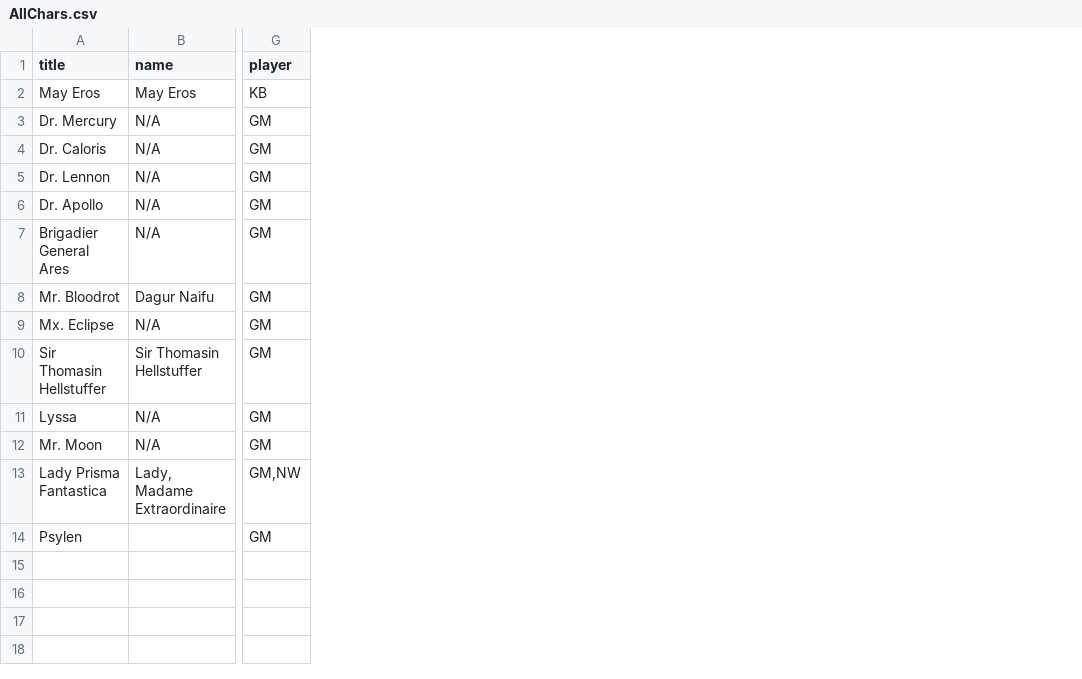
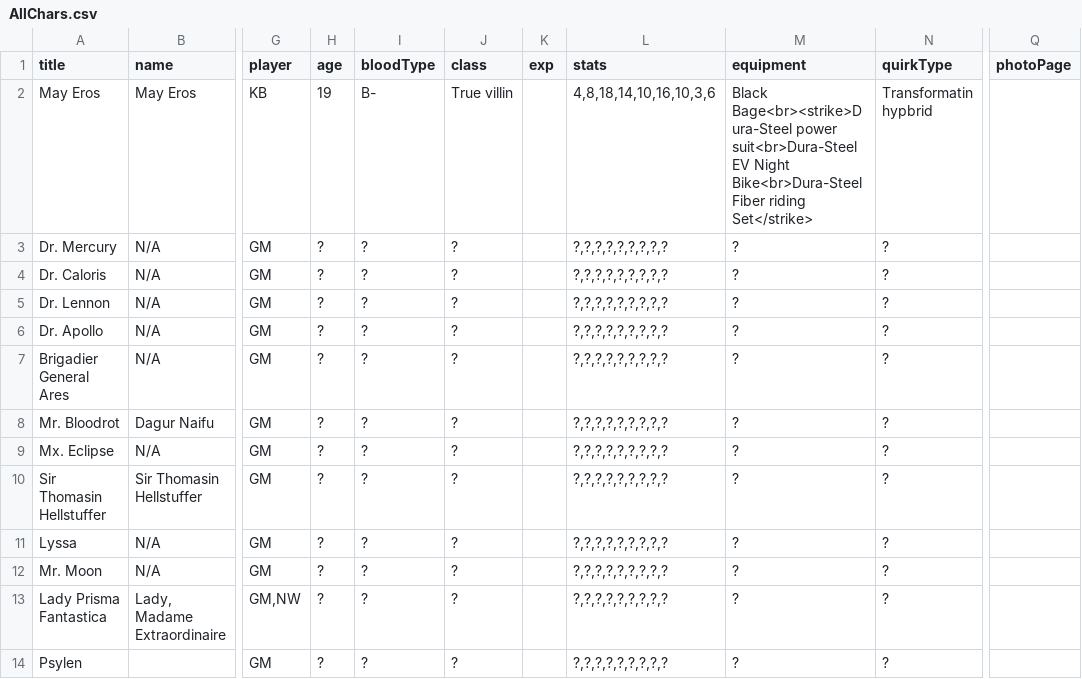
Before and after one commit to Orange-Peel-Assassin/MHA, a CSV file: Raw Chars/AllChars.csv, drawn as a sheet; only a part is shown, gaps mark what is left out; the diff names each change by its address in the sheet, - before the commit and + after, or states it on an @@ line.

Commit message:
Char Sheet now dynamically load for all chars

```diff
--- a/Raw Chars/AllChars.csv
+++ b/Raw Chars/AllChars.csv
+column H (age), rows 2-14: 19 | ? | ? | ? | ? | ? | ? | ? | ? | ? | ? | ? | ?
+column I (bloodType), rows 2-14: B- | ? | ? | ? | ? | ? | ? | ? | ? | ? | ? | ? | ?
+column J (class), rows 2-14: True villin | ? | ? | ? | ? | ? | ? | ? | ? | ? | ? | ? | ?
+column K (exp), empty
+column L (stats), rows 2-14: 4,8,18,14,10,16,10,3,6 | ?,?,?,?,?,?,?,?,? | ?,?,?,?,?,?,?,?,? | ?,?,?,?,?,?,?,?,? | ?,?,?,?,?,?,?,?,? | ?,?,?,?,?,?,?,?,? | ?,?,?,?,?,?,?,?,? | ?,?,?,?,?,?,?,?,? | ?,?,?,?,?,?,?,?,? | ?,?,?,?,?,?,?,?,? | ?,?,?,?,?,?,?,?,? | ?,?,?,?,?,?,?,?,? | ?,?,?,?,?,?,?,?,?
+column M (equipment), rows 2-14: Black Bage<br><strike>Dura-Steel power suit<br>Dura-Steel EV Night Bike<br>Dura-Steel Fiber riding Set</strike> | ? | ? | ? | ? | ? | ? | ? | ? | ? | ? | ? | ?
+column N (quirkType), rows 2-14: Transformatin hypbrid | ? | ? | ? | ? | ? | ? | ? | ? | ? | ? | ? | ?
+column Q (photoPage), empty
```
Also changed, not shown: 13 other files.
